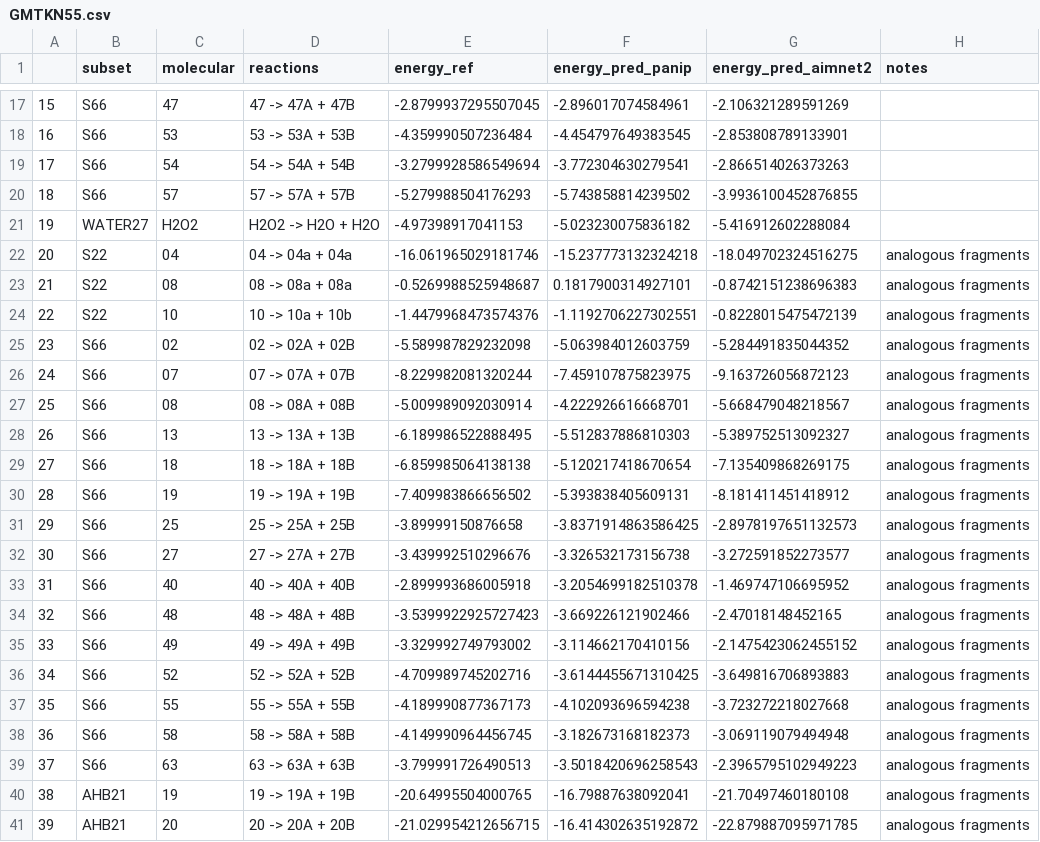
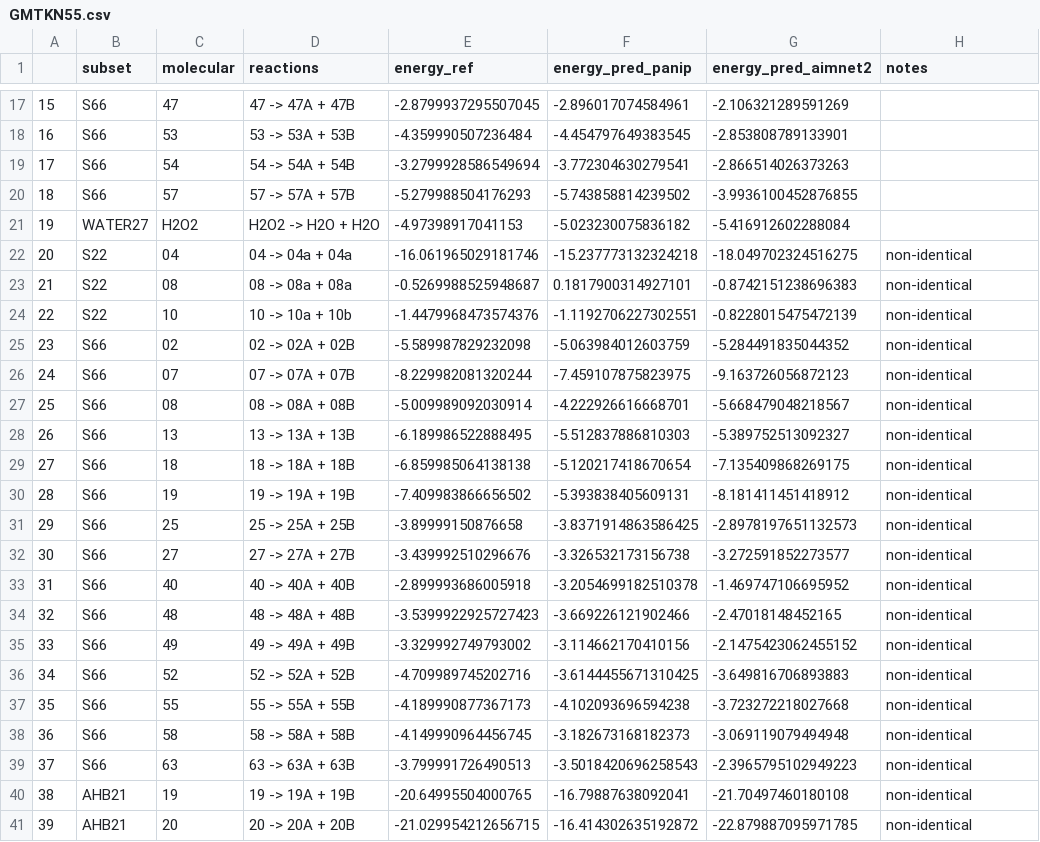
Before and after one commit to hnlab/PANIP, a CSV file: dataset/benchmark_sets/GMTKN55.csv, drawn as a sheet; only a part is shown, gaps mark what is left out.

Commit message:
benchmark

```diff
--- a/dataset/benchmark_sets/GMTKN55.csv
+++ b/dataset/benchmark_sets/GMTKN55.csv
@@ -21,21 +21,21 @@
 19,WATER27,H2O2,H2O2 -> H2O + H2O,-4.97398917041153,-5.023230075836182,-5.416912602288084,
-20,S22,04,04 -> 04a + 04a,-16.061965029181746,-15.237773132324218,-18.049702324516275,analogous fragments
-21,S22,08,08 -> 08a + 08a,-0.5269988525948687,0.1817900314927101,-0.8742151238696383,analogous fragments
-22,S22,10,10 -> 10a + 10b,-1.4479968473574376,-1.1192706227302551,-0.8228015475472139,analogous fragments
-23,S66,02,02 -> 02A + 02B,-5.589987829232098,-5.063984012603759,-5.284491835044352,analogous fragments
-24,S66,07,07 -> 07A + 07B,-8.229982081320244,-7.459107875823975,-9.163726056872123,analogous fragments
-25,S66,08,08 -> 08A + 08B,-5.009989092030914,-4.222926616668701,-5.668479048218567,analogous fragments
-26,S66,13,13 -> 13A + 13B,-6.189986522888495,-5.512837886810303,-5.389752513092327,analogous fragments
-27,S66,18,18 -> 18A + 18B,-6.859985064138138,-5.120217418670654,-7.135409868269175,analogous fragments
-28,S66,19,19 -> 19A + 19B,-7.409983866656502,-5.393838405609131,-8.181411451418912,analogous fragments
-29,S66,25,25 -> 25A + 25B,-3.89999150876658,-3.8371914863586425,-2.8978197651132573,analogous fragments
-30,S66,27,27 -> 27A + 27B,-3.439992510296676,-3.326532173156738,-3.272591852273577,analogous fragments
-31,S66,40,40 -> 40A + 40B,-2.899993686005918,-3.2054699182510378,-1.469747106695952,analogous fragments
-32,S66,48,48 -> 48A + 48B,-3.5399922925727423,-3.669226121902466,-2.47018148452165,analogous fragments
-33,S66,49,49 -> 49A + 49B,-3.329992749793002,-3.114662170410156,-2.1475423062455152,analogous fragments
-34,S66,52,52 -> 52A + 52B,-4.709989745202716,-3.6144455671310425,-3.649816706893883,analogous fragments
-35,S66,55,55 -> 55A + 55B,-4.189990877367173,-4.102093696594238,-3.723272218027668,analogous fragments
-36,S66,58,58 -> 58A + 58B,-4.149990964456745,-3.182673168182373,-3.069119079494948,analogous fragments
-37,S66,63,63 -> 63A + 63B,-3.799991726490513,-3.5018420696258543,-2.3965795102949223,analogous fragments
-38,AHB21,19,19 -> 19A + 19B,-20.64995504000765,-16.79887638092041,-21.70497460180108,analogous fragments
-39,AHB21,20,20 -> 20A + 20B,-21.029954212656715,-16.414302635192872,-22.879887095971785,analogous fragments
+20,S22,04,04 -> 04a + 04a,-16.061965029181746,-15.237773132324218,-18.049702324516275,non-identical
+21,S22,08,08 -> 08a + 08a,-0.5269988525948687,0.1817900314927101,-0.8742151238696383,non-identical
+22,S22,10,10 -> 10a + 10b,-1.4479968473574376,-1.1192706227302551,-0.8228015475472139,non-identical
+23,S66,02,02 -> 02A + 02B,-5.589987829232098,-5.063984012603759,-5.284491835044352,non-identical
+24,S66,07,07 -> 07A + 07B,-8.229982081320244,-7.459107875823975,-9.163726056872123,non-identical
+25,S66,08,08 -> 08A + 08B,-5.009989092030914,-4.222926616668701,-5.668479048218567,non-identical
+26,S66,13,13 -> 13A + 13B,-6.189986522888495,-5.512837886810303,-5.389752513092327,non-identical
+27,S66,18,18 -> 18A + 18B,-6.859985064138138,-5.120217418670654,-7.135409868269175,non-identical
+28,S66,19,19 -> 19A + 19B,-7.409983866656502,-5.393838405609131,-8.181411451418912,non-identical
+29,S66,25,25 -> 25A + 25B,-3.89999150876658,-3.8371914863586425,-2.8978197651132573,non-identical
+30,S66,27,27 -> 27A + 27B,-3.439992510296676,-3.326532173156738,-3.272591852273577,non-identical
+31,S66,40,40 -> 40A + 40B,-2.899993686005918,-3.2054699182510378,-1.469747106695952,non-identical
+32,S66,48,48 -> 48A + 48B,-3.5399922925727423,-3.669226121902466,-2.47018148452165,non-identical
+33,S66,49,49 -> 49A + 49B,-3.329992749793002,-3.114662170410156,-2.1475423062455152,non-identical
+34,S66,52,52 -> 52A + 52B,-4.709989745202716,-3.6144455671310425,-3.649816706893883,non-identical
+35,S66,55,55 -> 55A + 55B,-4.189990877367173,-4.102093696594238,-3.723272218027668,non-identical
+36,S66,58,58 -> 58A + 58B,-4.149990964456745,-3.182673168182373,-3.069119079494948,non-identical
+37,S66,63,63 -> 63A + 63B,-3.799991726490513,-3.5018420696258543,-2.3965795102949223,non-identical
+38,AHB21,19,19 -> 19A + 19B,-20.64995504000765,-16.79887638092041,-21.70497460180108,non-identical
+39,AHB21,20,20 -> 20A + 20B,-21.029954212656715,-16.414302635192872,-22.879887095971785,non-identical
```
Also changed, not shown: 1 other file.
